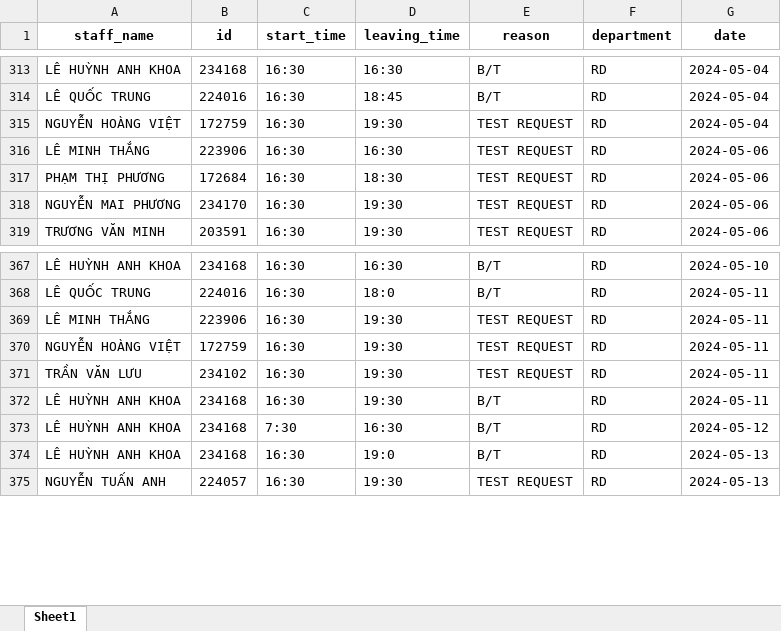
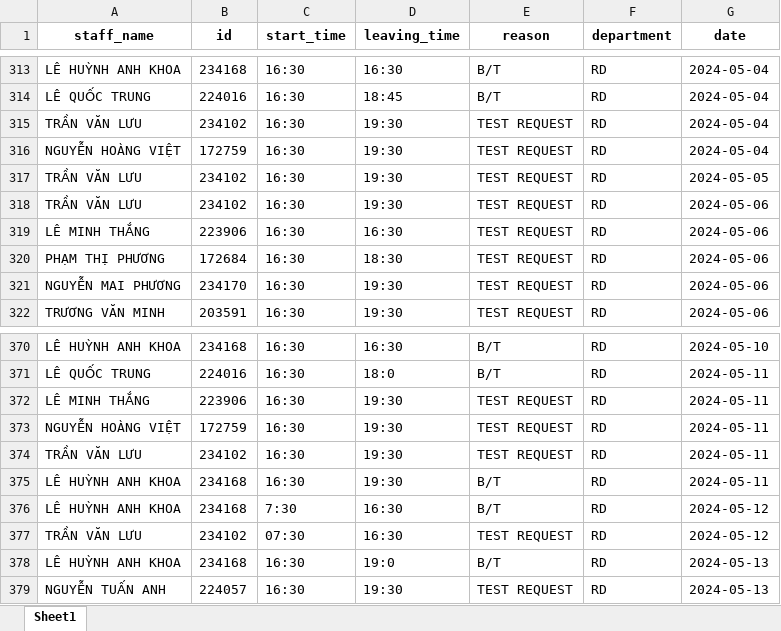
Before and after one commit to Harry-xdev/daily-work-log, an Excel workbook: log.xlsx, sheet Sheet1, drawn as a sheet; only a part is shown, gaps mark what is left out; values as stored, in another font and other column widths than the file's, no borders; the diff covers the shown part only; the diff names each change by its address in the sheet, - before the commit and + after, or states it on an @@ line.

```diff
--- a/log.xlsx (sheet Sheet1)
+++ b/log.xlsx (sheet Sheet1)
+row 315: TRẦN VĂN LƯU | 234102 | 16:30 | 19:30 | TEST REQUEST | RD | 2024-05-04
+row 317: TRẦN VĂN LƯU | 234102 | 16:30 | 19:30 | TEST REQUEST | RD | 2024-05-05
+row 318: TRẦN VĂN LƯU | 234102 | 16:30 | 19:30 | TEST REQUEST | RD | 2024-05-06
+row 377: TRẦN VĂN LƯU | 234102 | 07:30 | 16:30 | TEST REQUEST | RD | 2024-05-12
```
Also changed, not shown: 31 added rows and 2 removed rows elsewhere in this sheet, 3 other files.
